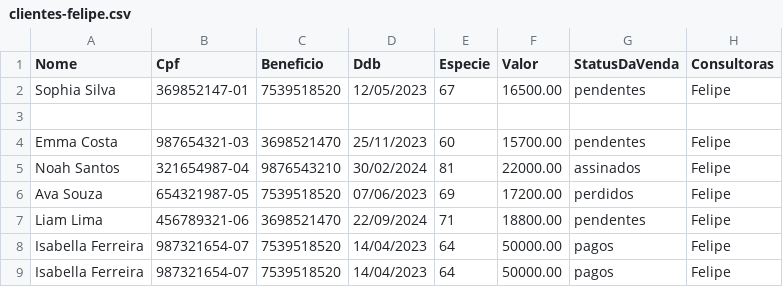
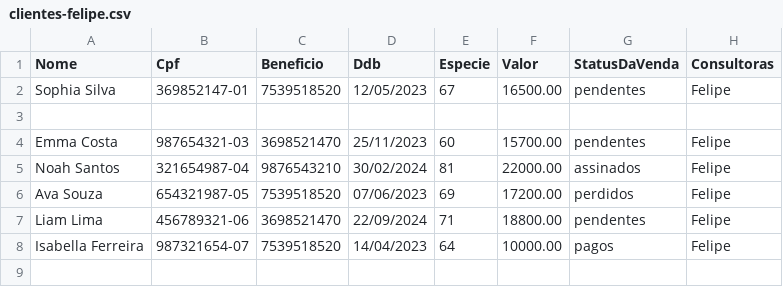
Before and after one commit to sousas2ds/clientes, a CSV file: clientes-felipe.csv, drawn as a sheet.

Commit message:
Update clientes-felipe.csv

```diff
--- a/clientes-felipe.csv
+++ b/clientes-felipe.csv
@@ -7,3 +7,2 @@ Ava Souza;654321987-05;7539518520;07/06/2023;69;17200.00;perdidos;Felipe
 Liam Lima;456789321-06;3698521470;22/09/2024;71;18800.00;pendentes;Felipe
-Isabella Ferreira;987321654-07;7539518520;14/04/2023;64;50000.00;pagos;Felipe
-Isabella Ferreira;987321654-07;7539518520;14/04/2023;64;50000.00;pagos;Felipe
+Isabella Ferreira;987321654-07;7539518520;14/04/2023;64;10000.00;pagos;Felipe
```
